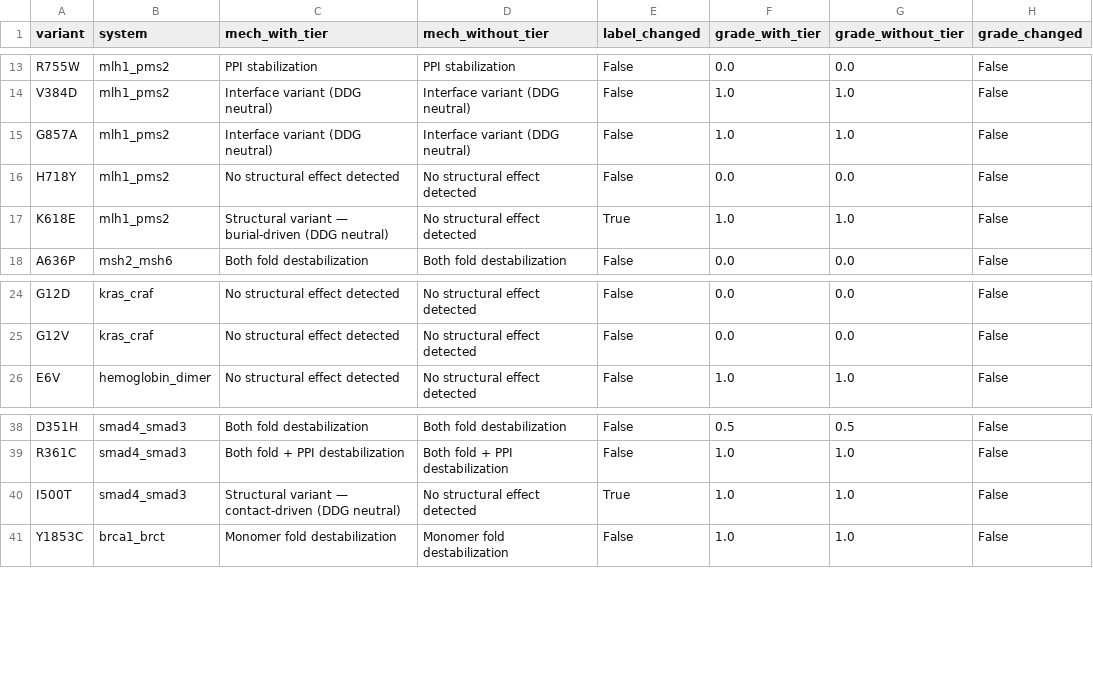
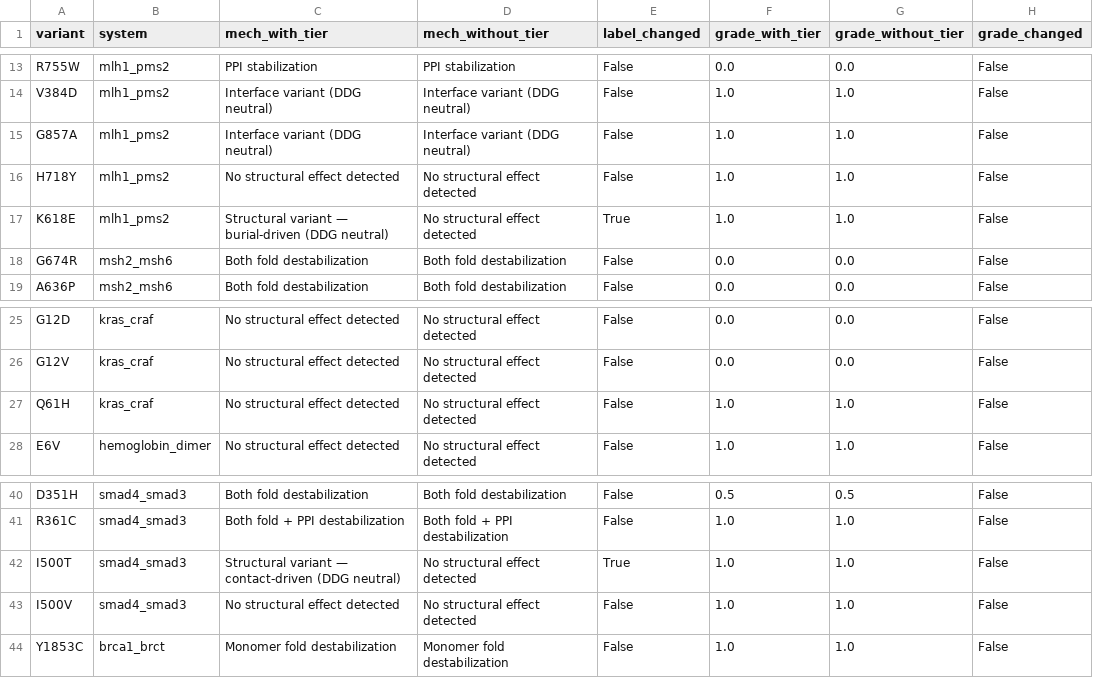
Before and after one commit to la424/comavi, a CSV file: reference_outputs/COMAVI_audit_tier_ablation.csv, drawn as a sheet; only a part is shown, gaps mark what is left out.

```diff
--- a/reference_outputs/COMAVI_audit_tier_ablation.csv
+++ b/reference_outputs/COMAVI_audit_tier_ablation.csv
@@ -15,4 +15,5 @@ V384D,mlh1_pms2,Interface variant (DDG neutral),Interface variant (DDG neutral),
 G857A,mlh1_pms2,Interface variant (DDG neutral),Interface variant (DDG neutral),False,1.0,1.0,False
-H718Y,mlh1_pms2,No structural effect detected,No structural effect detected,False,0.0,0.0,False
+H718Y,mlh1_pms2,No structural effect detected,No structural effect detected,False,1.0,1.0,False
 K618E,mlh1_pms2,Structural variant — burial-driven (DDG neutral),No structural effect detected,True,1.0,1.0,False
+G674R,msh2_msh6,Both fold destabilization,Both fold destabilization,False,0.0,0.0,False
 A636P,msh2_msh6,Both fold destabilization,Both fold destabilization,False,0.0,0.0,False
@@ -25,2 +26,3 @@ G12D,kras_craf,No structural effect detected,No structural effect detected,False
 G12V,kras_craf,No structural effect detected,No structural effect detected,False,0.0,0.0,False
+Q61H,kras_craf,No structural effect detected,No structural effect detected,False,1.0,1.0,False
 E6V,hemoglobin_dimer,No structural effect detected,No structural effect detected,False,1.0,1.0,False
@@ -40,2 +42,3 @@ R361C,smad4_smad3,Both fold + PPI destabilization,Both fold + PPI destabilizatio
 I500T,smad4_smad3,Structural variant — contact-driven (DDG neutral),No structural effect detected,True,1.0,1.0,False
+I500V,smad4_smad3,No structural effect detected,No structural effect detected,False,1.0,1.0,False
 Y1853C,brca1_brct,Monomer fold destabilization,Monomer fold destabilization,False,1.0,1.0,False
```
Also changed, not shown: reference_outputs/COMAVI_audit_lability.csv, reference_outputs/COMAVI_evidence_ledger_withdrawn_v76.csv, 19 other files.
